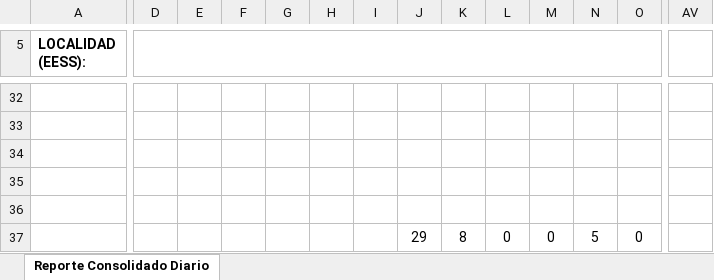
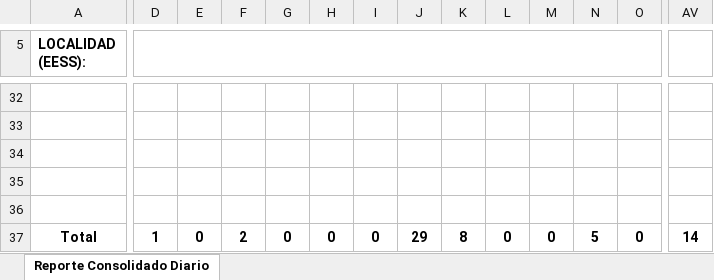
Before and after one commit to alexandercor/sivec, an Excel workbook: public/Reporte Consolidado Diario.xlsx, sheet Reporte Consolidado Diario, drawn as a sheet; only a part is shown, gaps mark what is left out; values as stored, in another font and other column widths than the file's, no borders; charts and pictures not drawn; the diff covers the shown part only; the diff names each change by its address in the sheet, - before the commit and + after, or states it on an @@ line.

Commit message:
reporte sector: bien

```diff
--- a/public/Reporte Consolidado Diario.xlsx (sheet Reporte Consolidado Diario)
+++ b/public/Reporte Consolidado Diario.xlsx (sheet Reporte Consolidado Diario)
-A37 (LOCALIDAD (EESS):): (empty)
+A37 (LOCALIDAD (EESS):): Total
+A37:C37 merged
-D37: (empty)
+D37: 1
-E37: (empty)
+E37: 0
-F37: (empty)
+F37: 2
-G37: (empty)
+G37: 0
-H37: (empty)
+H37: 0
-I37: (empty)
+I37: 0
-J37:O37 bold: off
+J37:O37 bold: on
-AV37: (empty)
+AV37: 14
```
Also changed, not shown: cell formats elsewhere in this sheet, formulas that keep their value, public/Reporte Inspeccion.xlsx, 9 other files.
